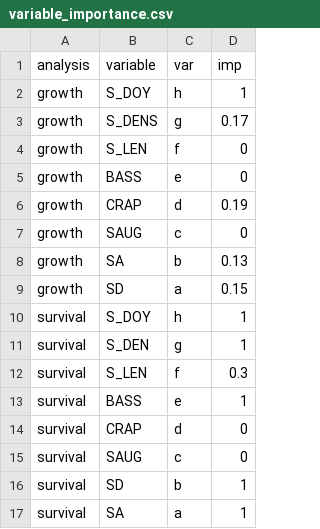
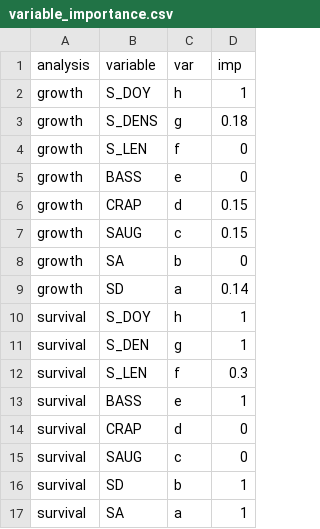
Before and after one commit to rbudnik/Reservoir_Saugeye, a CSV file: Reservoir_Saugeye/csv/variable_importance.csv, drawn as a sheet.

```diff
--- a/Reservoir_Saugeye/csv/variable_importance.csv
+++ b/Reservoir_Saugeye/csv/variable_importance.csv
@@ -2,9 +2,9 @@ analysis,variable,var,imp
 growth,S_DOY,h,1
-growth,S_DENS,g,0.17
+growth,S_DENS,g,0.18
 growth,S_LEN,f,0
 growth,BASS,e,0
-growth,CRAP,d,0.19
-growth,SAUG,c,0
-growth,SA,b,0.13
-growth,SD,a,0.15
+growth,CRAP,d,0.15
+growth,SAUG,c,0.15
+growth,SA,b,0
+growth,SD,a,0.14
 survival,S_DOY,h,1
```
Also changed, not shown: Reservoir_Saugeye/csv/estimate_plot.csv, 3 other files.
